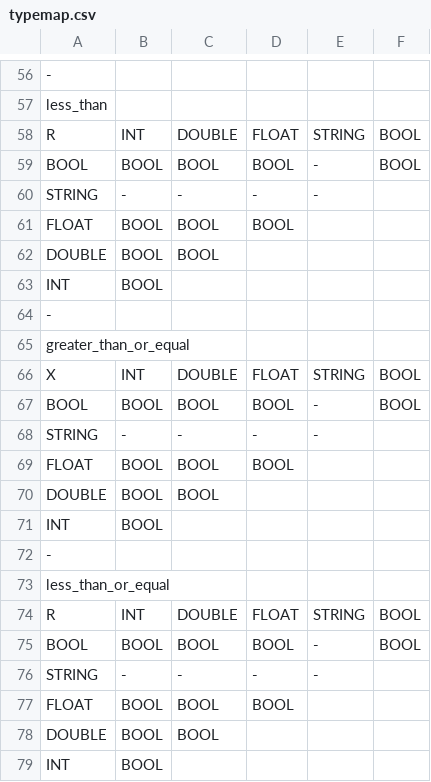
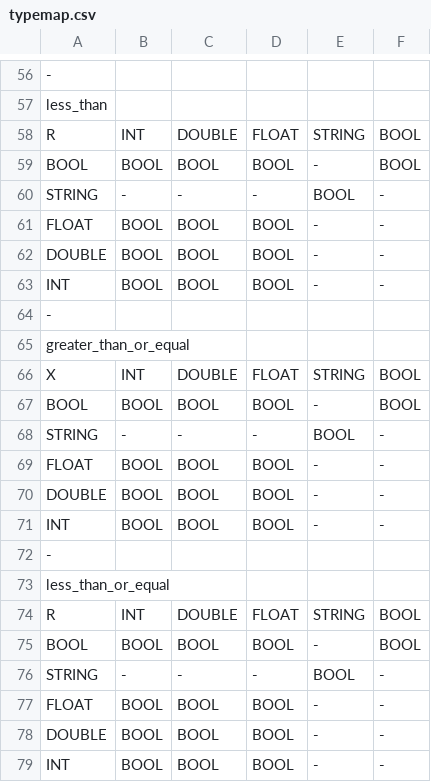
Before and after one commit to TinyEdu/VtC-compiler, a CSV file: tools/DispatcherGenerator/typemap.csv, drawn as a sheet; only a part is shown, gaps mark what is left out; the diff covers the shown part only.

```diff
--- a/tools/DispatcherGenerator/typemap.csv
+++ b/tools/DispatcherGenerator/typemap.csv
@@ -59,6 +59,6 @@ R,INT,DOUBLE,FLOAT,STRING,BOOL
 BOOL,BOOL,BOOL,BOOL,-,BOOL
-STRING,-,-,-,-,
-FLOAT,BOOL,BOOL,BOOL,,
-DOUBLE,BOOL,BOOL,,,
-INT,BOOL,,,,
+STRING,-,-,-,BOOL,-
+FLOAT,BOOL,BOOL,BOOL,-,-
+DOUBLE,BOOL,BOOL,BOOL,-,-
+INT,BOOL,BOOL,BOOL,-,-
 -,,,,,
@@ -67,6 +67,6 @@ X,INT,DOUBLE,FLOAT,STRING,BOOL
 BOOL,BOOL,BOOL,BOOL,-,BOOL
-STRING,-,-,-,-,
-FLOAT,BOOL,BOOL,BOOL,,
-DOUBLE,BOOL,BOOL,,,
-INT,BOOL,,,,
+STRING,-,-,-,BOOL,-
+FLOAT,BOOL,BOOL,BOOL,-,-
+DOUBLE,BOOL,BOOL,BOOL,-,-
+INT,BOOL,BOOL,BOOL,-,-
 -,,,,,
@@ -75,5 +75,5 @@ R,INT,DOUBLE,FLOAT,STRING,BOOL
 BOOL,BOOL,BOOL,BOOL,-,BOOL
-STRING,-,-,-,-,
-FLOAT,BOOL,BOOL,BOOL,,
-DOUBLE,BOOL,BOOL,,,
-INT,BOOL,,,,
+STRING,-,-,-,BOOL,-
+FLOAT,BOOL,BOOL,BOOL,-,-
+DOUBLE,BOOL,BOOL,BOOL,-,-
+INT,BOOL,BOOL,BOOL,-,-
```
Also changed, not shown: 83 edited cells elsewhere in this file, 3 other files.
